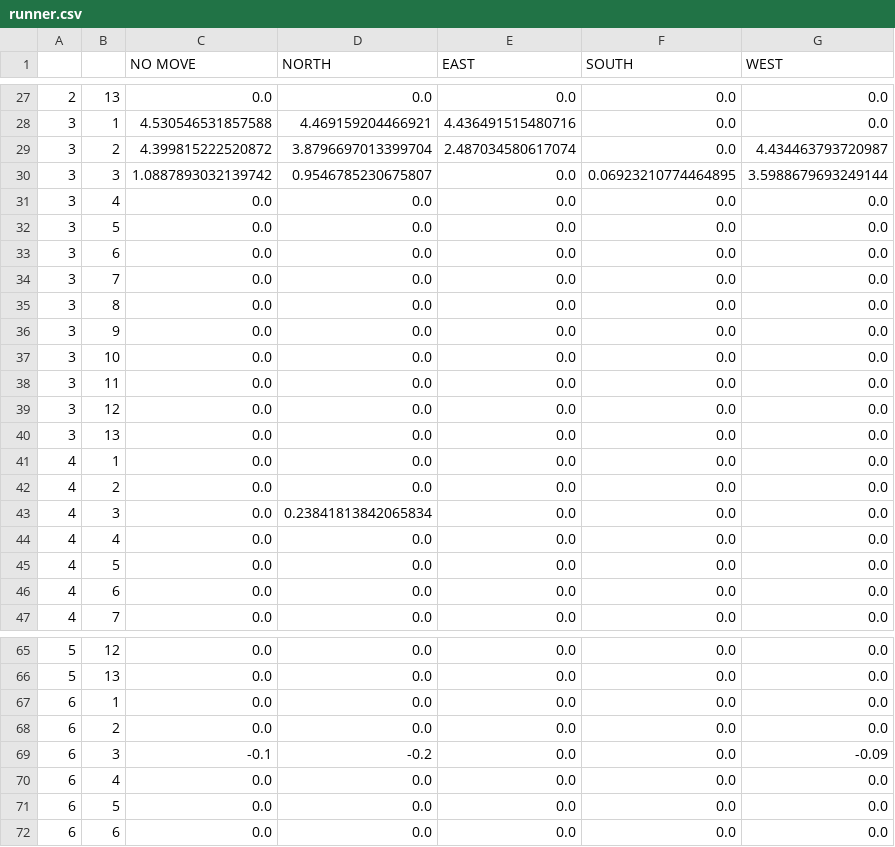
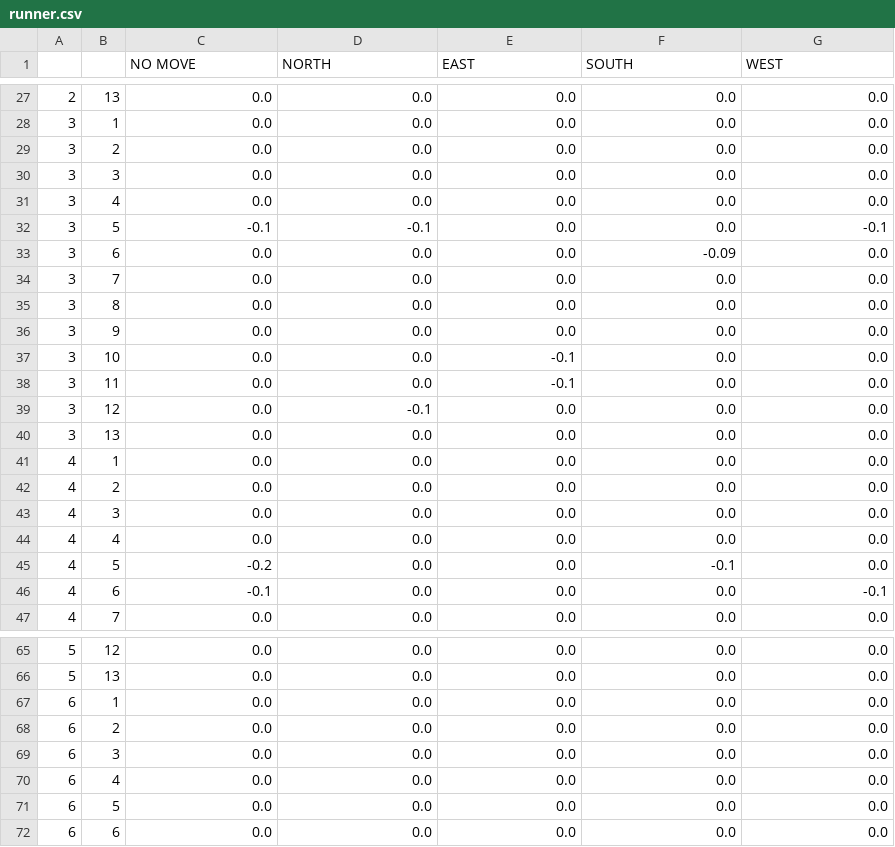
Before and after one commit to iokaya/RunForrestRunTheGame, a CSV file: csv/runner.csv, drawn as a sheet; only a part is shown, gaps mark what is left out; the diff covers the shown part only.

```diff
--- a/csv/runner.csv
+++ b/csv/runner.csv
@@ -27,8 +27,8 @@
 2,13,0.0,0.0,0.0,0.0,0.0
-3,1,4.530546531857588,4.469159204466921,4.436491515480716,0.0,0.0
-3,2,4.399815222520872,3.8796697013399704,2.487034580617074,0.0,4.434463793720987
-3,3,1.0887893032139742,0.9546785230675807,0.0,0.06923210774464895,3.5988679693249144
+3,1,0.0,0.0,0.0,0.0,0.0
+3,2,0.0,0.0,0.0,0.0,0.0
+3,3,0.0,0.0,0.0,0.0,0.0
 3,4,0.0,0.0,0.0,0.0,0.0
-3,5,0.0,0.0,0.0,0.0,0.0
-3,6,0.0,0.0,0.0,0.0,0.0
+3,5,-0.1,-0.1,0.0,0.0,-0.1
+3,6,0.0,0.0,0.0,-0.09,0.0
 3,7,0.0,0.0,0.0,0.0,0.0
@@ -36,5 +36,5 @@
 3,9,0.0,0.0,0.0,0.0,0.0
-3,10,0.0,0.0,0.0,0.0,0.0
-3,11,0.0,0.0,0.0,0.0,0.0
-3,12,0.0,0.0,0.0,0.0,0.0
+3,10,0.0,0.0,-0.1,0.0,0.0
+3,11,0.0,0.0,-0.1,0.0,0.0
+3,12,0.0,-0.1,0.0,0.0,0.0
 3,13,0.0,0.0,0.0,0.0,0.0
@@ -42,6 +42,6 @@
 4,2,0.0,0.0,0.0,0.0,0.0
-4,3,0.0,0.23841813842065834,0.0,0.0,0.0
+4,3,0.0,0.0,0.0,0.0,0.0
 4,4,0.0,0.0,0.0,0.0,0.0
-4,5,0.0,0.0,0.0,0.0,0.0
-4,6,0.0,0.0,0.0,0.0,0.0
+4,5,-0.2,0.0,0.0,-0.1,0.0
+4,6,-0.1,0.0,0.0,0.0,-0.1
 4,7,0.0,0.0,0.0,0.0,0.0
@@ -68,3 +68,3 @@
 6,2,0.0,0.0,0.0,0.0,0.0
-6,3,-0.1,-0.2,0.0,0.0,-0.09
+6,3,0.0,0.0,0.0,0.0,0.0
 6,4,0.0,0.0,0.0,0.0,0.0
```
Also changed, not shown: 1 added row, 1 removed row and 37 edited cells elsewhere in this file, csv/chaser1.csv, csv/chaser2.csv, 6 other files.
